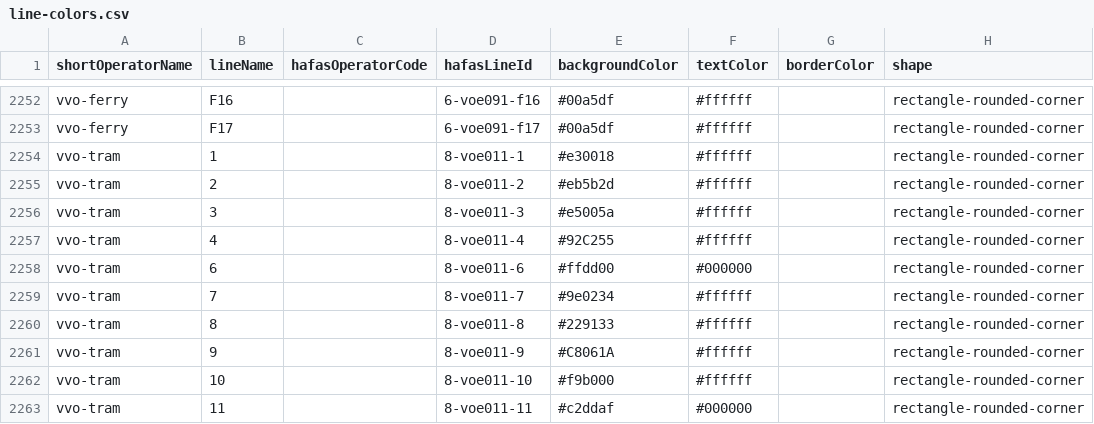
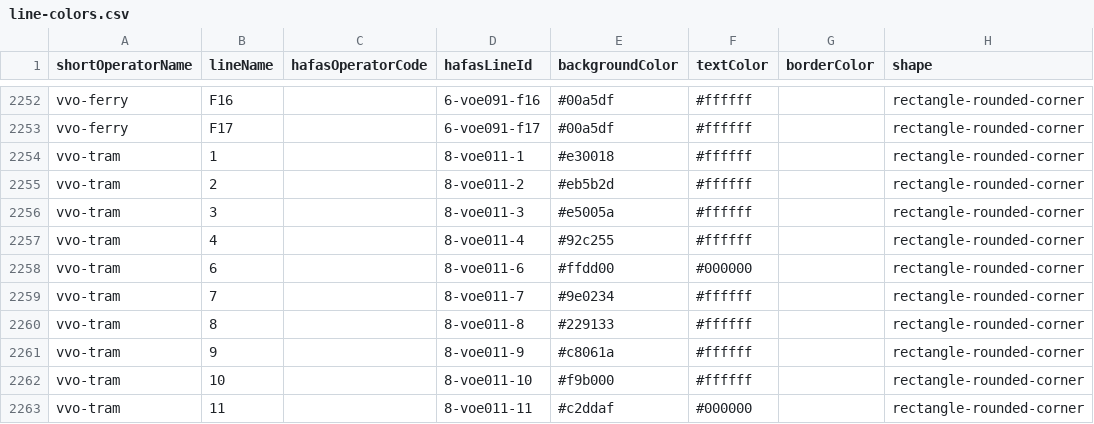
Before and after one commit to Traewelling/line-colors, a CSV file: line-colors.csv, drawn as a sheet; only a part is shown, gaps mark what is left out; the diff names each change by its address in the sheet, - before the commit and + after, or states it on an @@ line.

Commit message:
Change background color notation of DVB lines 4 and 9 to lowercase

```diff
--- a/line-colors.csv
+++ b/line-colors.csv
-E2257 (backgroundColor): #92C255
+E2257 (backgroundColor): #92c255
-E2261 (backgroundColor): #C8061A
+E2261 (backgroundColor): #c8061a
```
